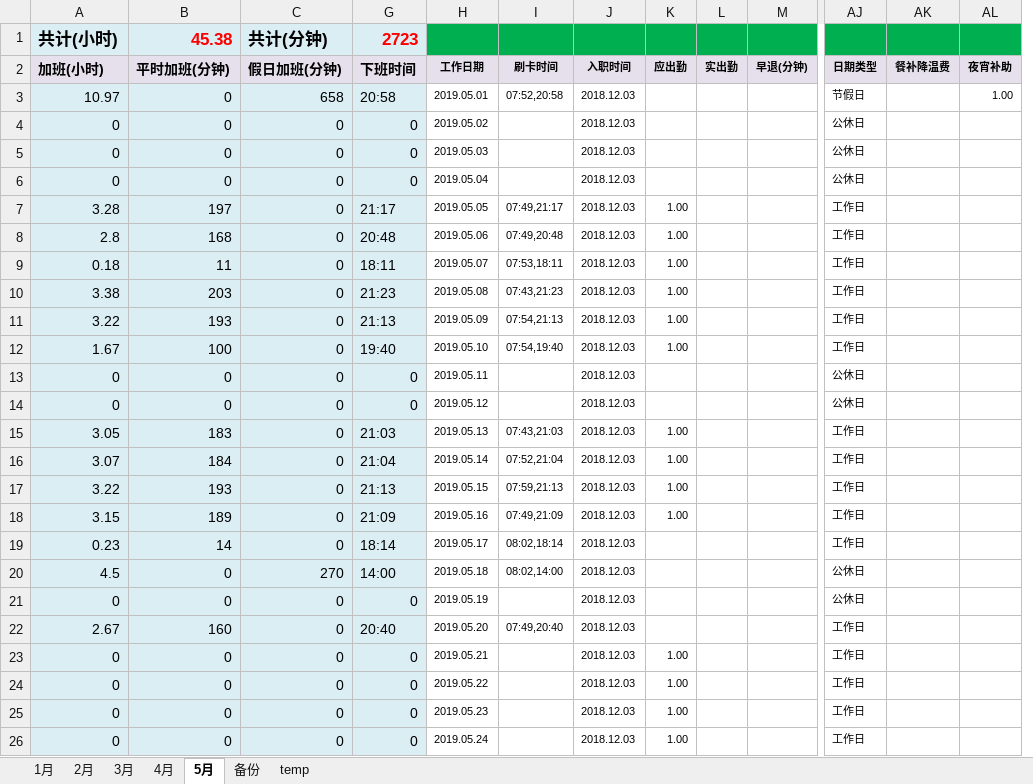
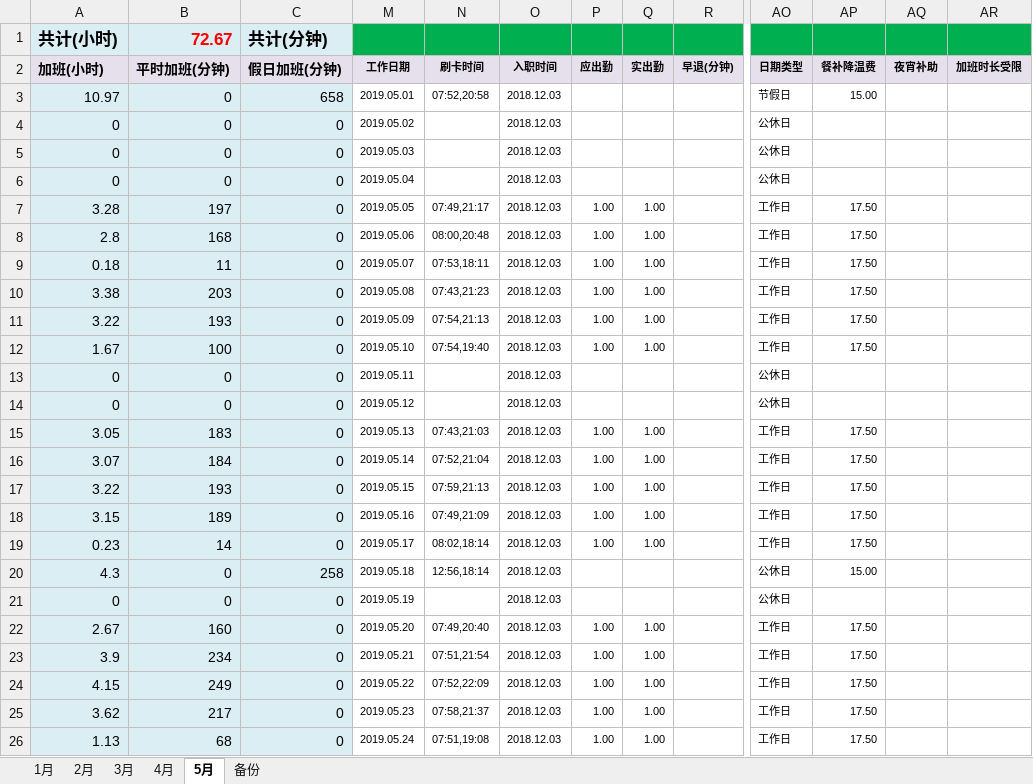
Before and after one commit to superzoon/superzoon, an Excel workbook: WorkTime/2019年加班.xlsx, sheet 5月, drawn as a sheet; only a part is shown, gaps mark what is left out; values as stored, in another font and other column widths than the file's, no borders; removed rows and columns are numbered as before the commit, all else as after; the diff covers the shown part only; the diff names each change by its address in the sheet, - before the commit and + after, or states it on an @@ line.

```diff
--- a/WorkTime/2019年加班.xlsx (sheet 5月)
+++ b/WorkTime/2019年加班.xlsx (sheet 5月)
-sheet tab: temp
@@ column G (下班时间) hidden, row 1: 2723; rows 3-26: 20:58 | 0 | 0 | 0 | 21:17 | 20:48 | 18:11 | 21:23 | 21:13 | 19:40 | 0 | 0 | 21:03 | 21:04 | 21:13 | 21:09 | 18:14 | 14:00 | 0 | 20:40 | 0 | 0 | 0 | 0 @@
+column AR (加班时长受限), empty
-B1 (平时加班(分钟)): 45.38
+B1 (平时加班(分钟)): 72.67
-AP3 (餐补降温费): (empty)
+AP3 (餐补降温费): 15.00
-AQ3 (夜宵补助): 1.00
+AQ3 (夜宵补助): (empty)
-Q7:Q12 (实出勤): (empty)
+Q7:Q12 (实出勤): 1.00
-AP7:AP12 (餐补降温费): (empty)
+AP7:AP12 (餐补降温费): 17.50
-N8 (刷卡时间): 07:49,20:48
+N8 (刷卡时间): 08:00,20:48
-Q15:Q19 (实出勤): (empty)
+Q15:Q19 (实出勤): 1.00
-AP15:AP19 (餐补降温费): (empty)
+AP15:AP19 (餐补降温费): 17.50
-P19 (应出勤): (empty)
+P19 (应出勤): 1.00
-A20 (加班(小时)): 4.5
+A20 (加班(小时)): 4.3
-C20 (假日加班(分钟)): 270
+C20 (假日加班(分钟)): 258
-N20 (刷卡时间): 08:02,14:00
+N20 (刷卡时间): 12:56,18:14
-AP20 (餐补降温费): (empty)
+AP20 (餐补降温费): 15.00
-P22 (应出勤): (empty)
+P22 (应出勤): 1.00
-Q22:Q26 (实出勤): (empty)
+Q22:Q26 (实出勤): 1.00
-AP22:AP26 (餐补降温费): (empty)
+AP22:AP26 (餐补降温费): 17.50
-A23 (加班(小时)): 0
+A23 (加班(小时)): 3.9
-B23 (平时加班(分钟)): 0
+B23 (平时加班(分钟)): 234
-N23 (刷卡时间): (empty)
+N23 (刷卡时间): 07:51,21:54
-A24 (加班(小时)): 0
+A24 (加班(小时)): 4.15
-B24 (平时加班(分钟)): 0
+B24 (平时加班(分钟)): 249
-N24 (刷卡时间): (empty)
+N24 (刷卡时间): 07:52,22:09
-A25 (加班(小时)): 0
+A25 (加班(小时)): 3.62
-B25 (平时加班(分钟)): 0
+B25 (平时加班(分钟)): 217
-N25 (刷卡时间): (empty)
+N25 (刷卡时间): 07:58,21:37
-A26 (加班(小时)): 0
+A26 (加班(小时)): 1.13
-B26 (平时加班(分钟)): 0
+B26 (平时加班(分钟)): 68
-N26 (刷卡时间): (empty)
+N26 (刷卡时间): 07:51,19:08
```
Also changed, not shown: 23 edited cells elsewhere in this sheet, sheet 备份, formulas that keep their value, hidden cells, WorkTime/加班时间统计.xlsx.
